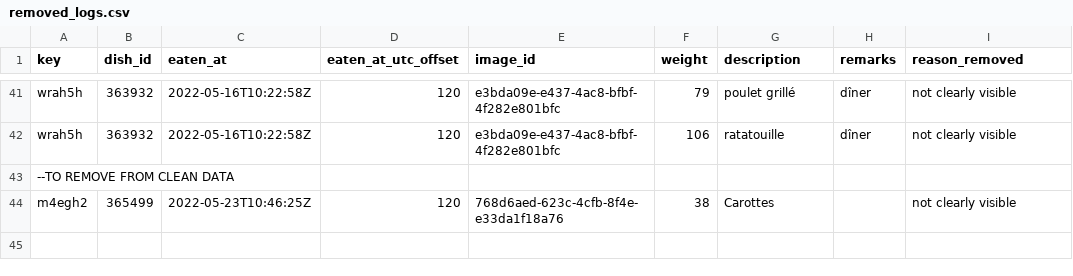
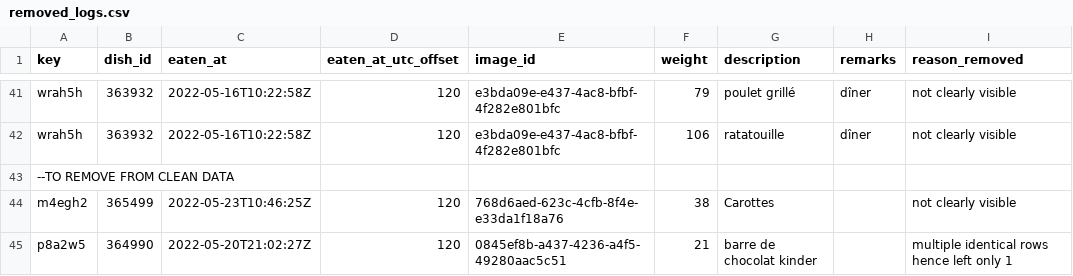
Before and after one commit to samaaraaah/volumetric-estimation-of-food-bachelor-project, a CSV file: data/removed_logs.csv, drawn as a sheet; only a part is shown, gaps mark what is left out; the diff names each change by its address in the sheet, - before the commit and + after, or states it on an @@ line.

```diff
--- a/data/removed_logs.csv
+++ b/data/removed_logs.csv
+row 45: p8a2w5 | 364990 | 2022-05-20T21:02:27Z | 120 | 0845ef8b-a437-4236-a4f5-49280aac5c51 | 21 | barre de chocolat kinder |  | multiple identical rows hence left only 1
```
Also changed, not shown: data/systematically_wrong.csv, src/comparisonfile.csv, 25 other files.
